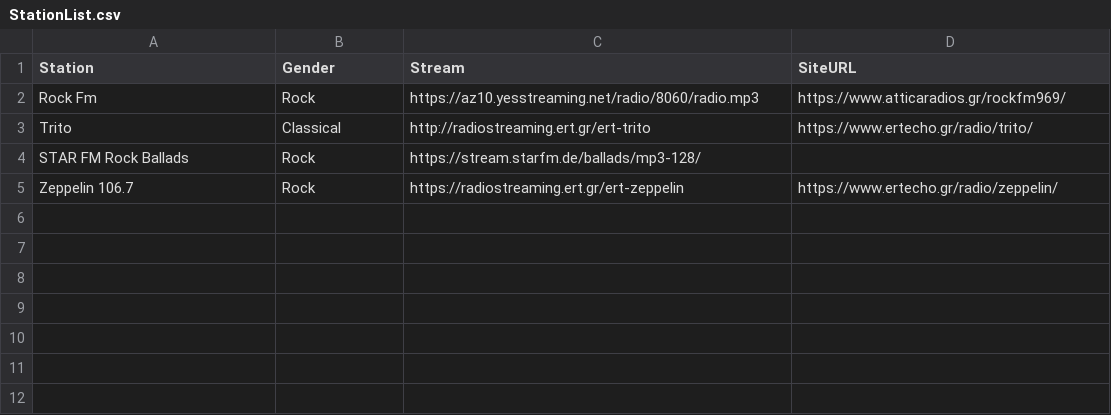
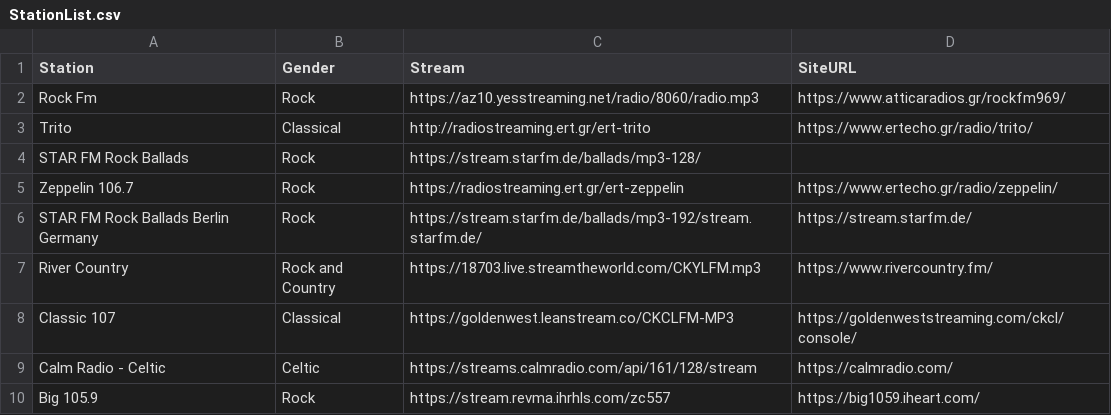
Before and after one commit to papavask/ListenAndTell, a CSV file: Source/StationList.csv, drawn as a sheet; the diff names each change by its address in the sheet, - before the commit and + after, or states it on an @@ line.

Commit message:
Add files via upload

```diff
--- a/Source/StationList.csv
+++ b/Source/StationList.csv
+row 6: STAR FM Rock Ballads Berlin Germany | Rock | https://stream.starfm.de/ballads/mp3-192/stream.starfm.de/ | https://stream.starfm.de/
+row 7: River Country | Rock and Country | https://18703.live.streamtheworld.com/CKYLFM.mp3 | https://www.rivercountry.fm/
+row 8: Classic 107 | Classical | https://goldenwest.leanstream.co/CKCLFM-MP3 | https://goldenweststreaming.com/ckcl/console/
+row 9: Calm Radio - Celtic | Celtic | https://streams.calmradio.com/api/161/128/stream | https://calmradio.com/
+row 10: Big 105.9 | Rock | https://stream.revma.ihrhls.com/zc557 | https://big1059.iheart.com/
```
